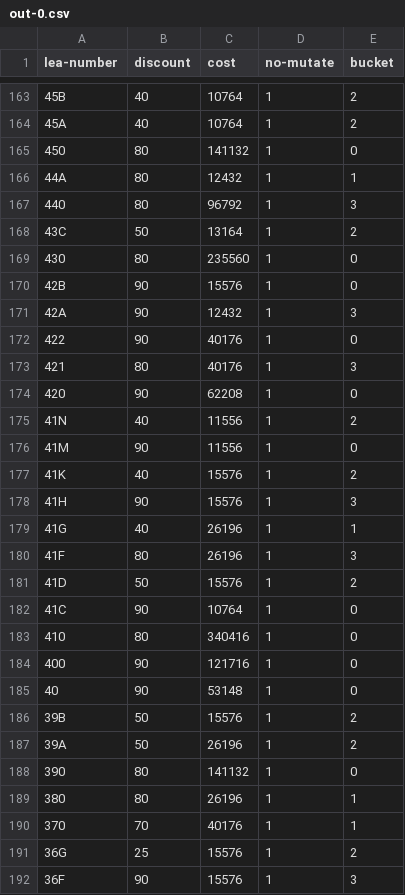
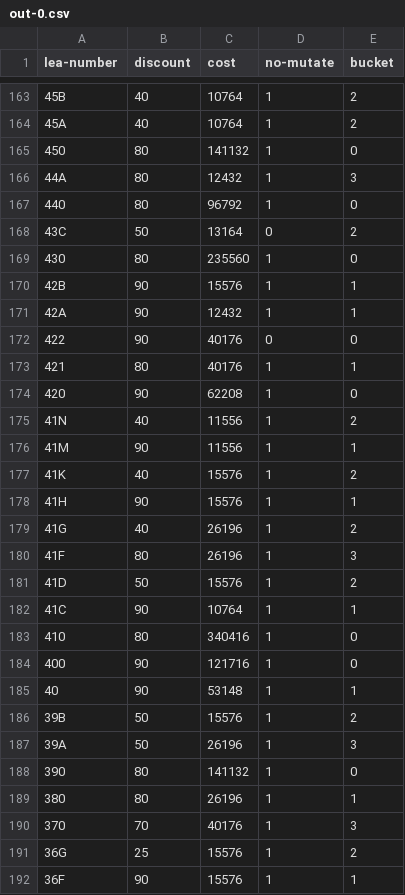
Before and after one commit to mkbabb/genetic-optimization, a CSV file: erate-data/out-0.csv, drawn as a sheet; only a part is shown, gaps mark what is left out; the diff covers the shown part only.

```diff
--- a/erate-data/out-0.csv
+++ b/erate-data/out-0.csv
@@ -165,28 +165,28 @@ lea-number,discount,cost,no-mutate,bucket
 450,80,141132,1,0
-44A,80,12432,1,1
-440,80,96792,1,3
-43C,50,13164,1,2
+44A,80,12432,1,3
+440,80,96792,1,0
+43C,50,13164,0,2
 430,80,235560,1,0
-42B,90,15576,1,0
-42A,90,12432,1,3
-422,90,40176,1,0
-421,80,40176,1,3
+42B,90,15576,1,1
+42A,90,12432,1,1
+422,90,40176,0,0
+421,80,40176,1,1
 420,90,62208,1,0
 41N,40,11556,1,2
-41M,90,11556,1,0
+41M,90,11556,1,1
 41K,40,15576,1,2
-41H,90,15576,1,3
-41G,40,26196,1,1
+41H,90,15576,1,1
+41G,40,26196,1,2
 41F,80,26196,1,3
 41D,50,15576,1,2
-41C,90,10764,1,0
+41C,90,10764,1,1
 410,80,340416,1,0
 400,90,121716,1,0
-40,90,53148,1,0
+40,90,53148,1,1
 39B,50,15576,1,2
-39A,50,26196,1,2
+39A,50,26196,1,3
 390,80,141132,1,0
 380,80,26196,1,1
-370,70,40176,1,1
+370,70,40176,1,3
 36G,25,15576,1,2
-36F,90,15576,1,3
+36F,90,15576,1,1
```
Also changed, not shown: 112 edited cells elsewhere in this file, 2 other files.
